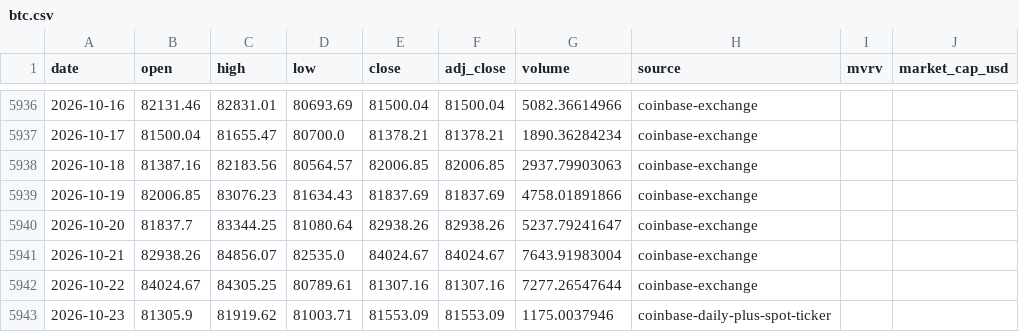
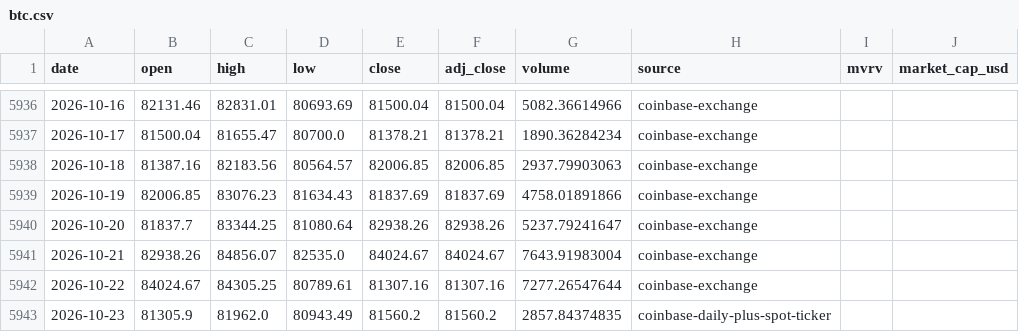
Before and after one commit to leescottd-crypto/Multi-Asset-Cycle-Dashboard, a CSV file: data/raw/btc.csv, drawn as a sheet; only a part is shown, gaps mark what is left out; the diff names each change by its address in the sheet, - before the commit and + after, or states it on an @@ line.

```diff
--- a/data/raw/btc.csv
+++ b/data/raw/btc.csv
-C5943 (high): 81919.62
+C5943 (high): 81962.0
-D5943 (low): 81003.71
+D5943 (low): 80943.49
-E5943 (close): 81553.09
+E5943 (close): 81560.2
-F5943 (adj_close): 81553.09
+F5943 (adj_close): 81560.2
-G5943 (volume): 1175.0037946
+G5943 (volume): 2857.84374835
```
Also changed, not shown: data/raw/gold.csv, data/raw/hype.csv, 55 other files.
